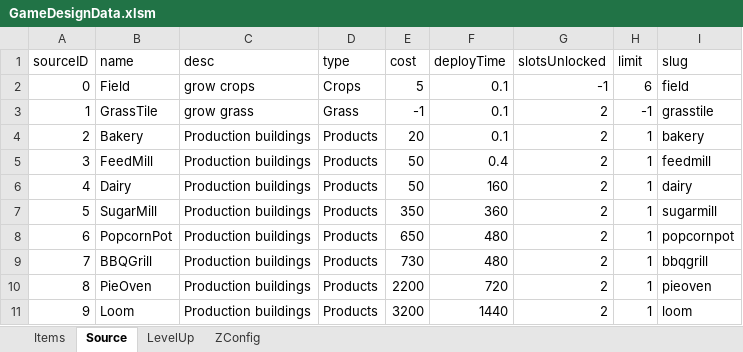
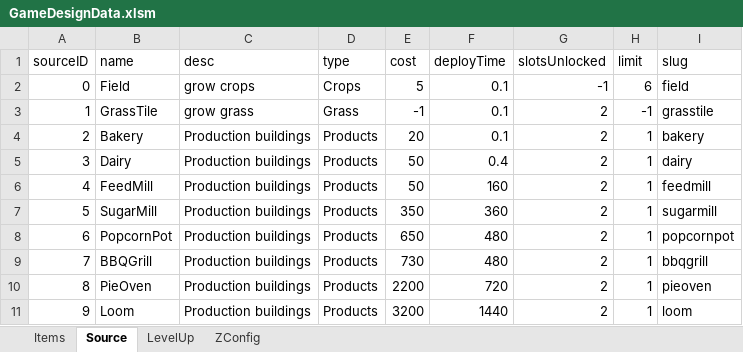
Before and after one commit to sandeepma1/HarvestValley, an Excel workbook: DesignDoc/GameDesignData.xlsm, sheet Source, drawn as a sheet; values as stored, in another font and other column widths than the file's, no borders; the diff names each change by its address in the sheet, - before the commit and + after, or states it on an @@ line.

```diff
--- a/DesignDoc/GameDesignData.xlsm (sheet Source)
+++ b/DesignDoc/GameDesignData.xlsm (sheet Source)
-B5 (name): FeedMill
+B5 (name): Dairy
-I5 (slug): feedmill
+I5 (slug): dairy
-B6 (name): Dairy
+B6 (name): FeedMill
-I6 (slug): dairy
+I6 (slug): feedmill
```
Also changed, not shown: sheet ZConfig, sheet Items, charts or pictures, 14 other files.
